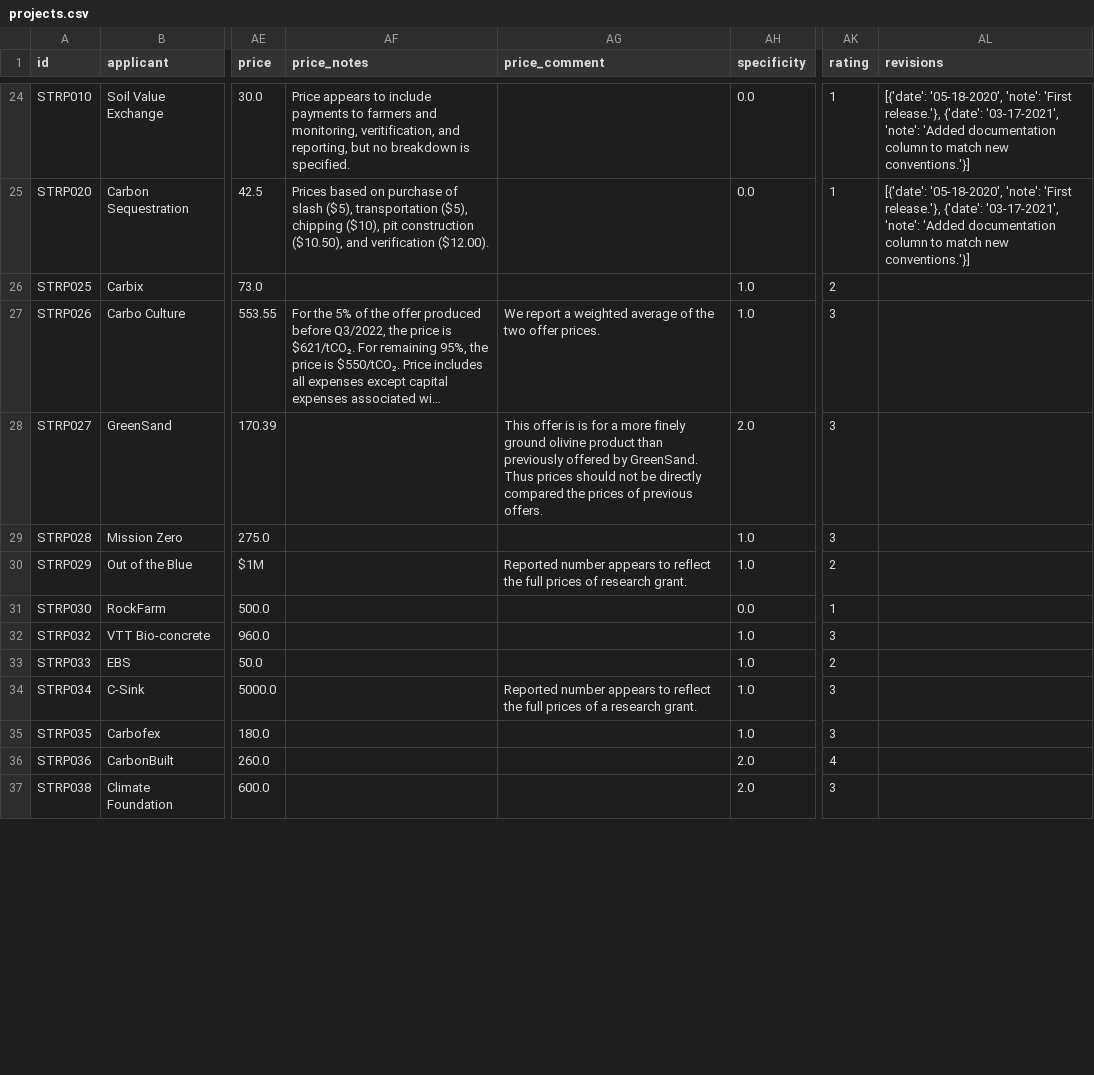
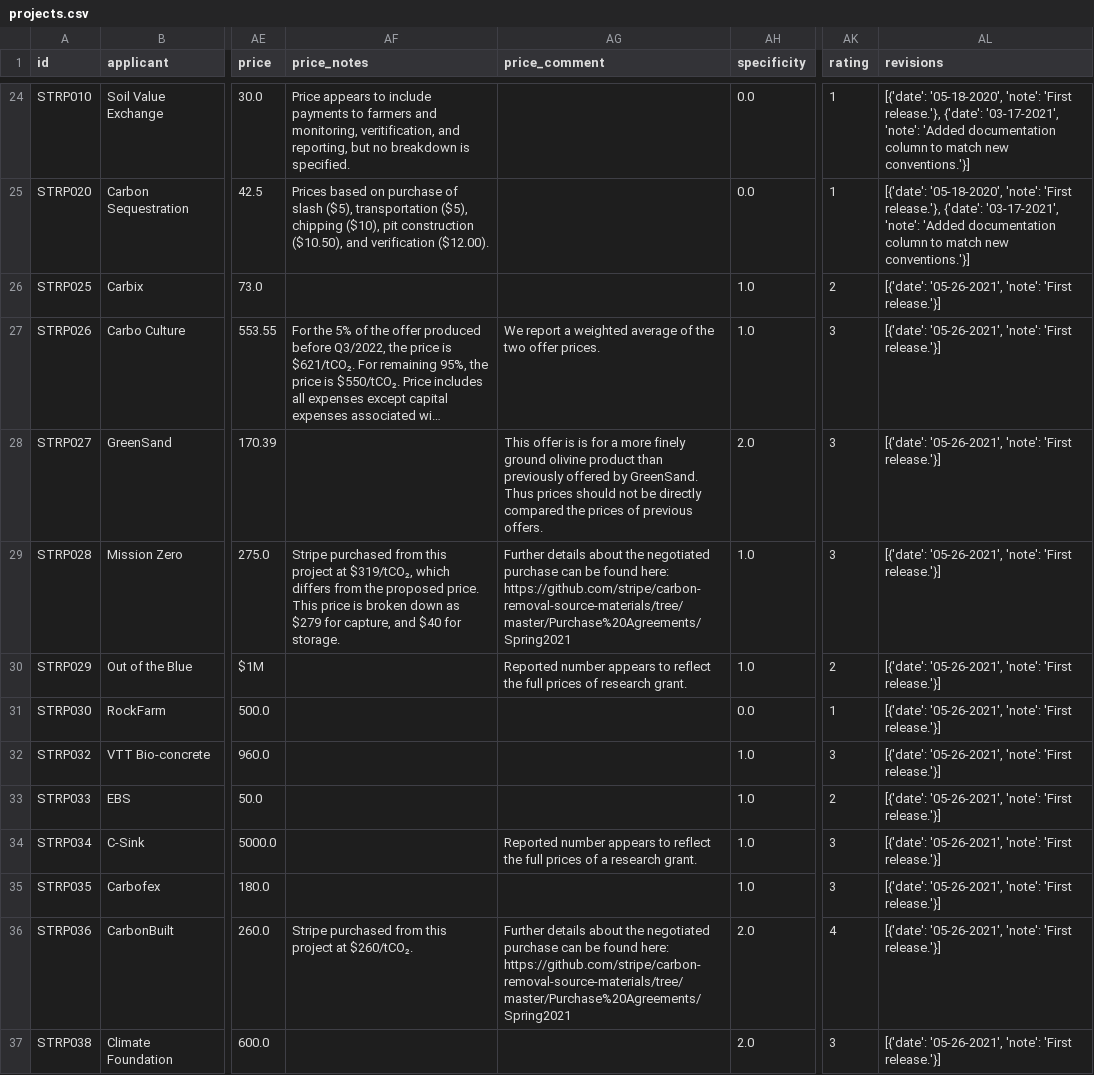
Before and after one commit to carbonplan/cdr-database, a CSV file: public/research/cdr-database/projects.csv, drawn as a sheet; only a part is shown, gaps mark what is left out; long unchanged cells end in …; the diff covers the shown part only; the diff names each change by its address in the sheet, - before the commit and + after, or states it on an @@ line.

Commit message:
data update

```diff
--- a/public/research/cdr-database/projects.csv
+++ b/public/research/cdr-database/projects.csv
-AL26:AL37 (revisions): (empty)
+AL26:AL37 (revisions): [{'date': '05-26-2021', 'note': 'First release.'}]
-AF29 (price_notes): (empty)
+AF29 (price_notes): Stripe purchased from this project at $319/tCO₂, which differs from the proposed price. This price is broken down as $279 for capture, and $40 for storage.
-AG29 (price_comment): (empty)
+AG29 (price_comment): Further details about the negotiated purchase can be found here: https://github.com/stripe/carbon-removal-source-materials/tree/master/Purchase%20Agreements/Spring2021
-AF36 (price_notes): (empty)
+AF36 (price_notes): Stripe purchased from this project at $260/tCO₂.
-AG36 (price_comment): (empty)
+AG36 (price_comment): Further details about the negotiated purchase can be found here: https://github.com/stripe/carbon-removal-source-materials/tree/master/Purchase%20Agreements/Spring2021
```
Also changed, not shown: 20 edited cells elsewhere in this file, 4 other files.
